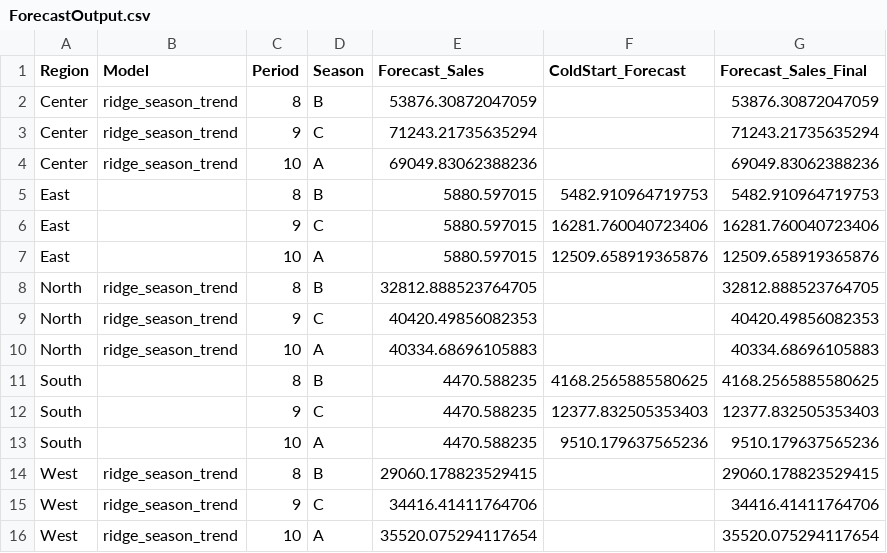
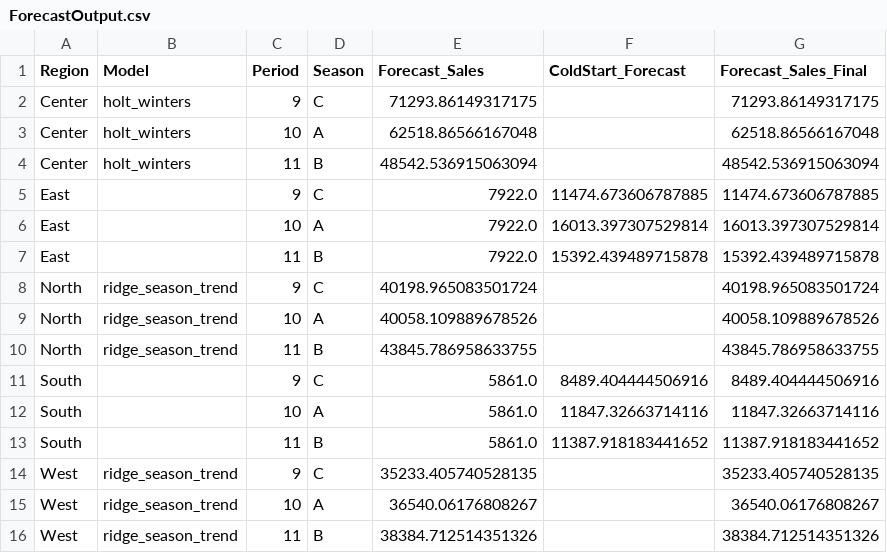
Before and after one commit to albertoquiroga-ctrl/BusinessSim, a CSV file: Marketing/ForecastOutput.csv, drawn as a sheet.

```diff
--- a/Marketing/ForecastOutput.csv
+++ b/Marketing/ForecastOutput.csv
@@ -1,16 +1,16 @@
 Region,Model,Period,Season,Forecast_Sales,ColdStart_Forecast,Forecast_Sales_Final
-Center,ridge_season_trend,8,B,53876.30872047059,,53876.30872047059
-Center,ridge_season_trend,9,C,71243.21735635294,,71243.21735635294
-Center,ridge_season_trend,10,A,69049.83062388236,,69049.83062388236
-East,,8,B,5880.597015,5482.910964719753,5482.910964719753
-East,,9,C,5880.597015,16281.760040723406,16281.760040723406
-East,,10,A,5880.597015,12509.658919365876,12509.658919365876
-North,ridge_season_trend,8,B,32812.888523764705,,32812.888523764705
-North,ridge_season_trend,9,C,40420.49856082353,,40420.49856082353
-North,ridge_season_trend,10,A,40334.68696105883,,40334.68696105883
-South,,8,B,4470.588235,4168.2565885580625,4168.2565885580625
-South,,9,C,4470.588235,12377.832505353403,12377.832505353403
-South,,10,A,4470.588235,9510.179637565236,9510.179637565236
-West,ridge_season_trend,8,B,29060.178823529415,,29060.178823529415
-West,ridge_season_trend,9,C,34416.41411764706,,34416.41411764706
-West,ridge_season_trend,10,A,35520.075294117654,,35520.075294117654
+Center,holt_winters,9,C,71293.86149317175,,71293.86149317175
+Center,holt_winters,10,A,62518.86566167048,,62518.86566167048
+Center,holt_winters,11,B,48542.536915063094,,48542.536915063094
+East,,9,C,7922.0,11474.673606787885,11474.673606787885
+East,,10,A,7922.0,16013.397307529814,16013.397307529814
+East,,11,B,7922.0,15392.439489715878,15392.439489715878
+North,ridge_season_trend,9,C,40198.965083501724,,40198.965083501724
+North,ridge_season_trend,10,A,40058.109889678526,,40058.109889678526
+North,ridge_season_trend,11,B,43845.786958633755,,43845.786958633755
+South,,9,C,5861.0,8489.404444506916,8489.404444506916
+South,,10,A,5861.0,11847.32663714116,11847.32663714116
+South,,11,B,5861.0,11387.918183441652,11387.918183441652
+West,ridge_season_trend,9,C,35233.405740528135,,35233.405740528135
+West,ridge_season_trend,10,A,36540.06176808267,,36540.06176808267
+West,ridge_season_trend,11,B,38384.712514351326,,38384.712514351326
```
Also changed, not shown: 4 other files.
